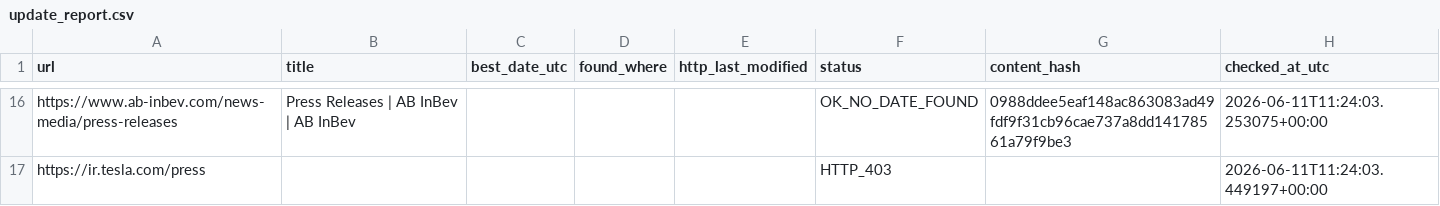
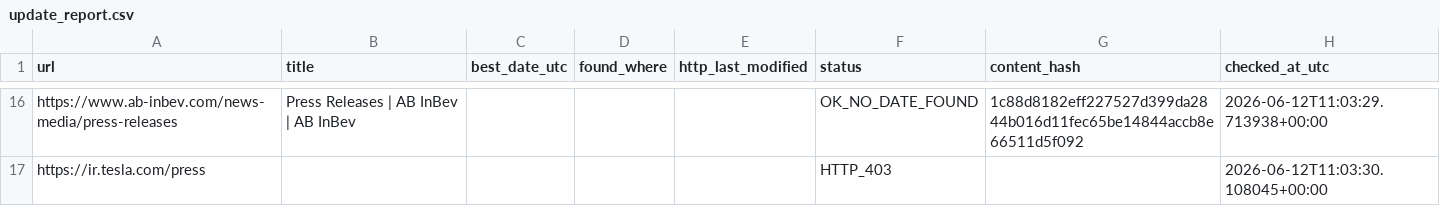
Before and after one commit to yonike2005-cell/Update-checker, a CSV file: output/update_report.csv, drawn as a sheet; only a part is shown, gaps mark what is left out; the diff covers the shown part only; the diff names each change by its address in the sheet, - before the commit and + after, or states it on an @@ line.

```diff
--- a/output/update_report.csv
+++ b/output/update_report.csv
-G16 (content_hash): 0988ddee5eaf148ac863083ad49fdf9f31cb96cae737a8dd14178561a79f9be3
+G16 (content_hash): 1c88d8182eff227527d399da2844b016d11fec65be14844accb8e66511d5f092
-H16 (checked_at_utc): 2026-06-11T11:24:03.253075+00:00
+H16 (checked_at_utc): 2026-06-12T11:03:29.713938+00:00
-H17 (checked_at_utc): 2026-06-11T11:24:03.449197+00:00
+H17 (checked_at_utc): 2026-06-12T11:03:30.108045+00:00
```
Also changed, not shown: 32 edited cells elsewhere in this file.
